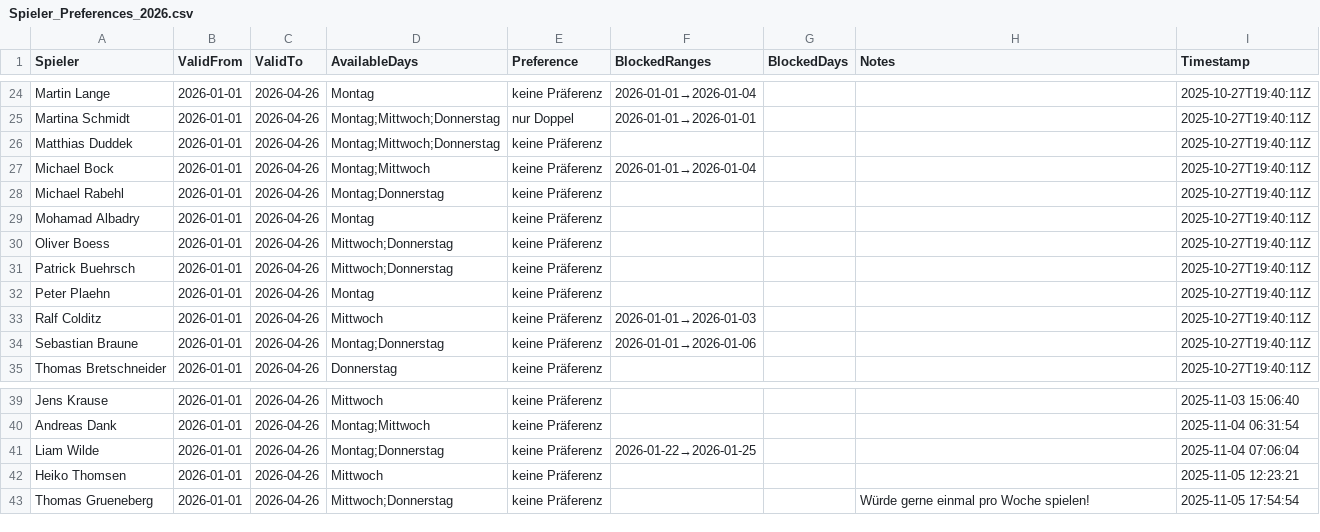
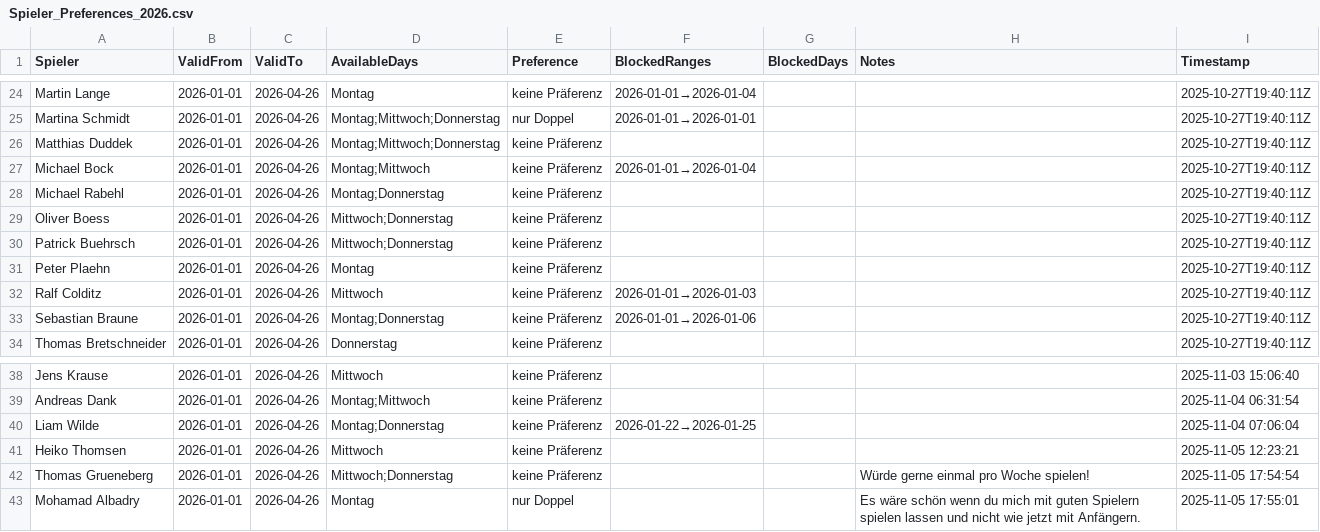
Before and after one commit to liamw8lde/Winter-2024_2025-Training-PLan, a CSV file: Spieler_Preferences_2026.csv, drawn as a sheet; only a part is shown, gaps mark what is left out.

Commit message:
Update Präferenzen für Mohamad Albadry

```diff
--- a/Spieler_Preferences_2026.csv
+++ b/Spieler_Preferences_2026.csv
@@ -28,3 +28,2 @@ Michael Bock,2026-01-01,2026-04-26,Montag;Mittwoch,keine Präferenz,2026-01-01
 Michael Rabehl,2026-01-01,2026-04-26,Montag;Donnerstag,keine Präferenz,,,,2025-10-27T19:40:11Z
-Mohamad Albadry,2026-01-01,2026-04-26,Montag,keine Präferenz,,,,2025-10-27T19:40:11Z
 Oliver Boess,2026-01-01,2026-04-26,Mittwoch;Donnerstag,keine Präferenz,,,,2025-10-27T19:40:11Z
@@ -43 +42,2 @@ Heiko Thomsen,2026-01-01,2026-04-26,Mittwoch,keine Präferenz,,,,2025-11-05 12:2
 Thomas Grueneberg,2026-01-01,2026-04-26,Mittwoch;Donnerstag,keine Präferenz,,,Würde gerne einmal pro Woche spielen! ,2025-11-05 17:54:54
+Mohamad Albadry,2026-01-01,2026-04-26,Montag,nur Doppel,,,Es wäre schön wenn du mich mit guten Spielern spielen lassen und nicht wie jetzt mit Anfängern.,2025-11-05 17:55:01
```
